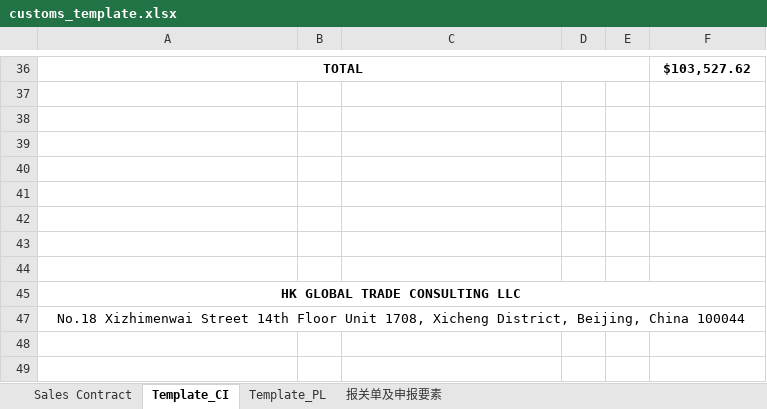
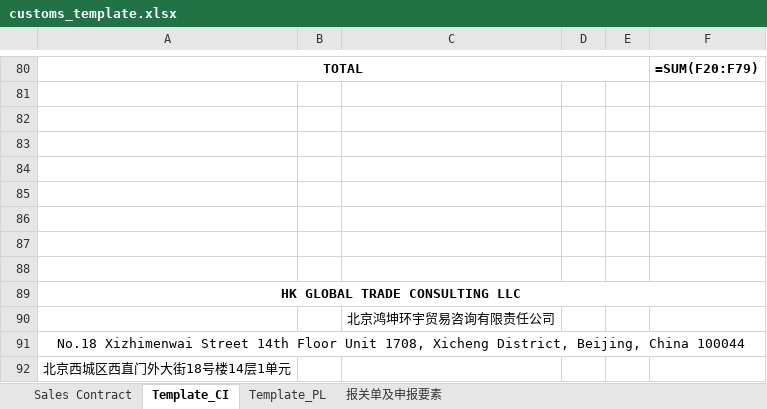
Before and after one commit to OrdinaryPPL17/procurement, an Excel workbook: customs_template.xlsx, sheet Template_CI, drawn as a sheet; only a part is shown, gaps mark what is left out; values as stored, in another font and other column widths than the file's, no borders; formulas without a stored value are shown as written; charts and pictures not drawn; addresses are those after the commit; the diff covers the shown part only; the diff names each change by its address in the sheet, - before the commit and + after, or states it on an @@ line.

```diff
--- a/customs_template.xlsx (sheet Template_CI)
+++ b/customs_template.xlsx (sheet Template_CI)
-F80: $103,527.62
+F80: =SUM(F20:F79)
+row 90:  |  | 北京鸿坤环宇贸易咨询有限责任公司
+row 92: 北京西城区西直门外大街18号楼14层1单元
```
Also changed, not shown: 52 added rows and 10 removed rows elsewhere in this sheet, sheet Sales Contract, sheet 报关单及申报要素, sheet Template_PL, hidden cells, 1 other file.
